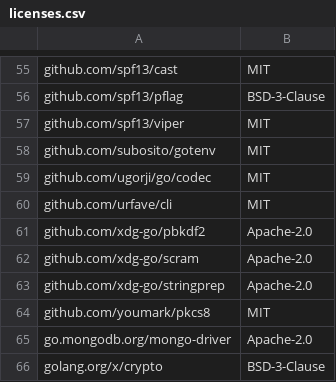
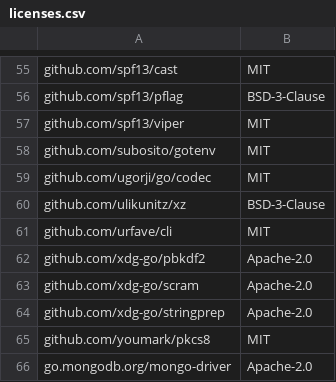
Before and after one commit to mendersoftware/deployments, a CSV file: licenses.csv, drawn as a sheet; only a part is shown, gaps mark what is left out; the shorter side is filled out with more unchanged rows.

Commit message:
chore: Upgrade Go modules
 * github.com/Azure/azure-sdk-for-go/sdk/azcore v1.13.0 -> v1.14.0
 * github.com/aws/aws-sdk-go-v2/service/s3 v1.58.2 -> v1.58.3
 * github.com/mendersoftware/go-lib-micro v0.0.0-20231212090330-dbd92a22bbee -> v0.0.0-20240808092732-904477fef2ef
 * github.com/mendersoftware/mender-artifact v0.0.0-20231212103022-6d868906d9ac -> v0.0.0-20240808115435-016c99429e39
 * go.mongodb.org/mongo-driver v1.16.0 -> v1.16.1

Signed-off-by: Alf-Rune Siqveland <alf.rune@northern.tech>

```diff
--- a/licenses.csv
+++ b/licenses.csv
@@ -59,2 +59,3 @@ github.com/subosito/gotenv,MIT
 github.com/ugorji/go/codec,MIT
+github.com/ulikunitz/xz,BSD-3-Clause
 github.com/urfave/cli,MIT
```
Also changed, not shown: 3 other files.
